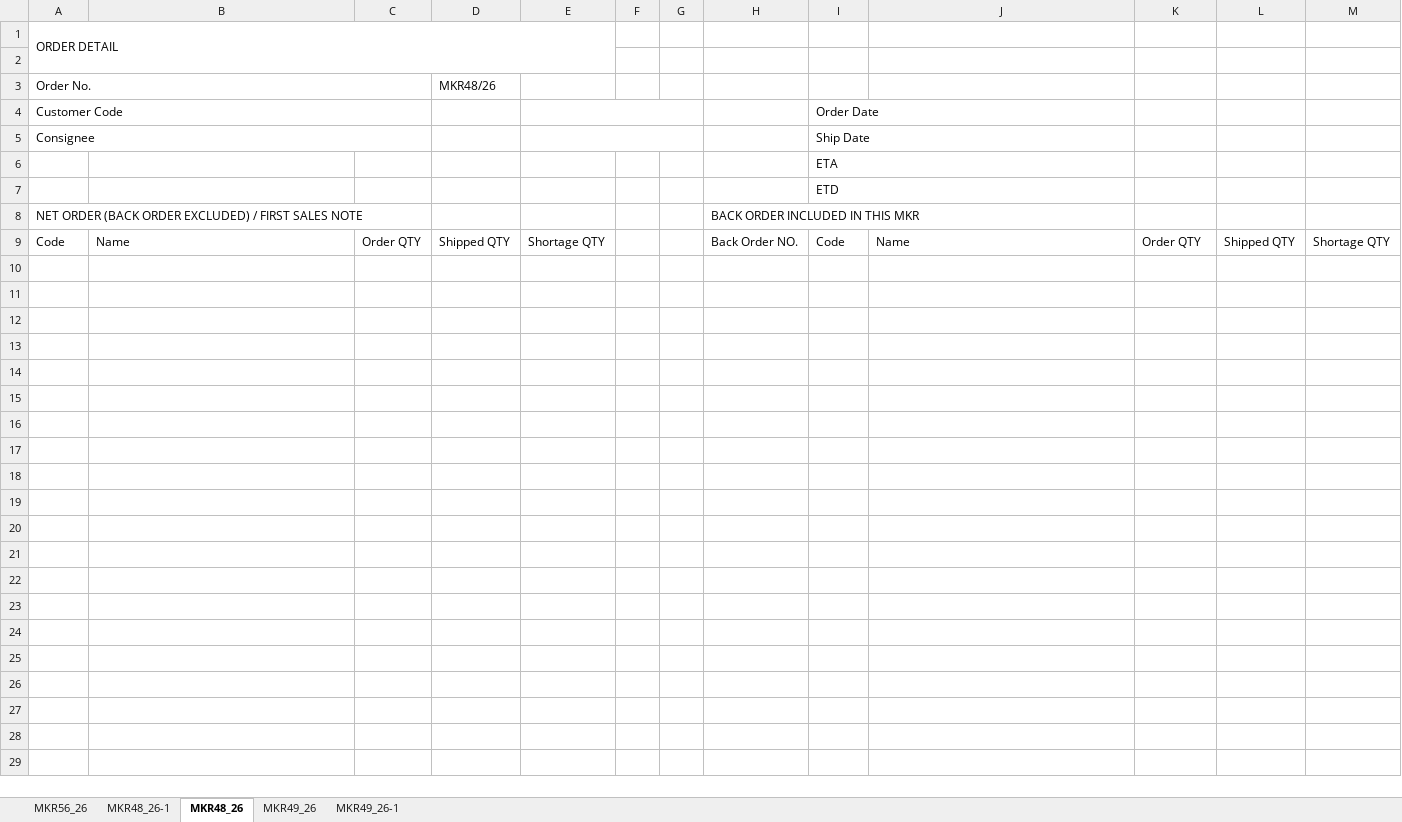
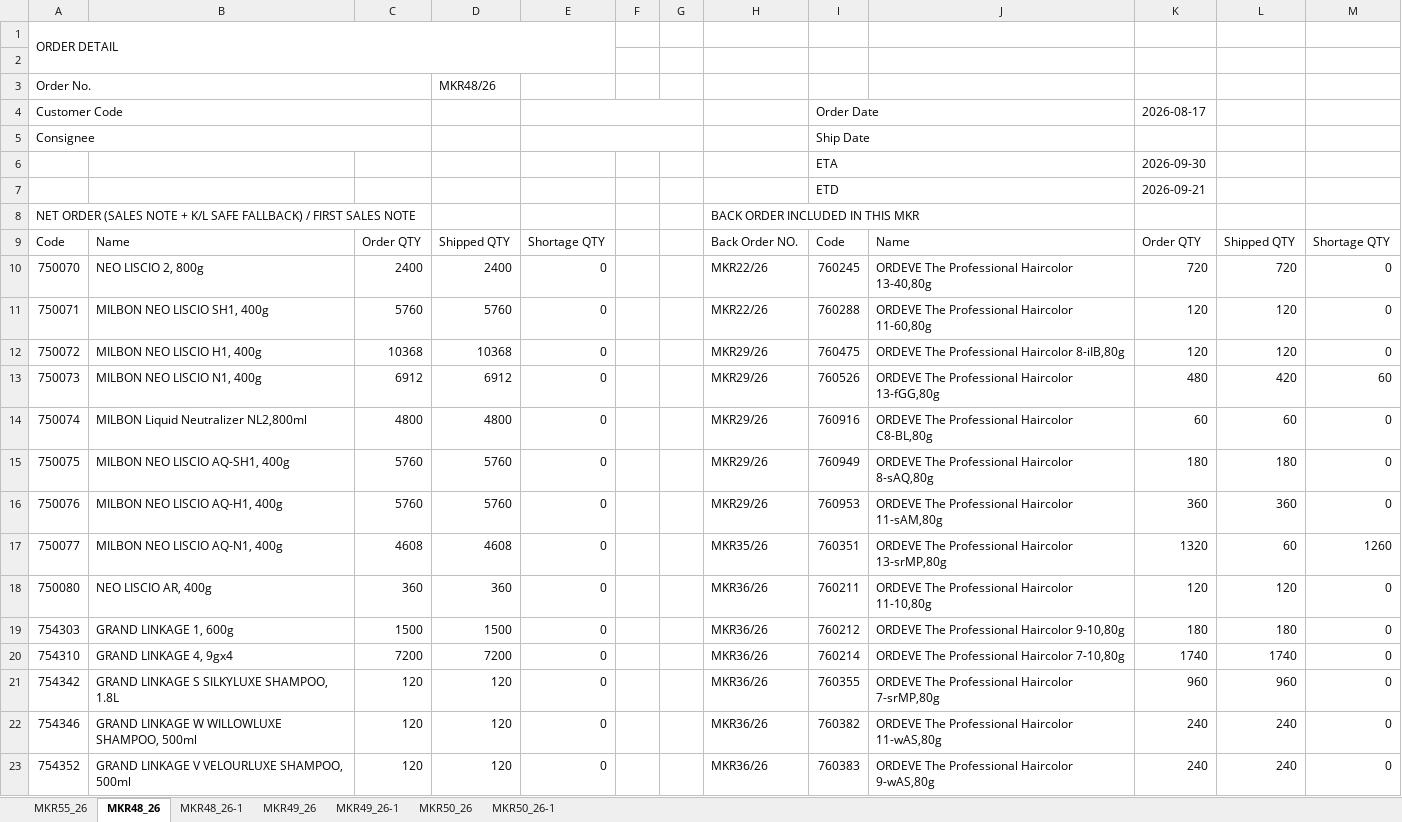
Before and after one commit to joung3850/MKR_FlowSync, an Excel workbook: MKR_TEST.xlsx, sheet MKR48_26, drawn as a sheet; only a part is shown; values as stored, in another font and other column widths than the file's, no cell formats; the diff covers the shown part only; the diff names each change by its address in the sheet, - before the commit and + after, or states it on an @@ line.

```diff
--- a/MKR_TEST.xlsx (sheet MKR48_26)
+++ b/MKR_TEST.xlsx (sheet MKR48_26)
-sheet tab: MKR56_26
+sheet tab: MKR55_26
+sheet tab: MKR50_26
+sheet tab: MKR50_26-1
@@ sheet tab order changed: MKR55_26 | MKR48_26 | MKR48_26-1 | MKR49_26 | MKR49_26-1 | MKR50_26 | MKR50_26-1 @@
-K4: (empty)
+K4: 2026-08-17
-K6: (empty)
+K6: 2026-09-30
-K7: (empty)
+K7: 2026-09-21
-A8: NET ORDER (BACK ORDER EXCLUDED) / FIRST…
+A8: NET ORDER (SALES NOTE + K/L SAFE FALLBACK) / FIRST…
+row 10: 750070 | NEO LISCIO 2, 800g | 2400 | 2400 | 0 |  |  | MKR22/26 | 760245 | ORDEVE The Professional Haircolor 13-40,80g | 720 | 720 | 0
+row 11: 750071 | MILBON NEO LISCIO SH1, 400g | 5760 | 5760 | 0 |  |  | MKR22/26 | 760288 | ORDEVE The Professional Haircolor 11-60,80g | 120 | 120 | 0
+row 12: 750072 | MILBON NEO LISCIO H1, 400g | 10368 | 10368 | 0 |  |  | MKR29/26 | 760475 | ORDEVE The Professional Haircolor 8-iIB,80g | 120 | 120 | 0
+row 13: 750073 | MILBON NEO LISCIO N1, 400g | 6912 | 6912 | 0 |  |  | MKR29/26 | 760526 | ORDEVE The Professional Haircolor 13-fGG,80g | 480 | 420 | 60
+row 14: 750074 | MILBON Liquid Neutralizer NL2,800ml | 4800 | 4800 | 0 |  |  | MKR29/26 | 760916 | ORDEVE The Professional Haircolor C8-BL,80g | 60 | 60 | 0
+row 15: 750075 | MILBON NEO LISCIO AQ-SH1, 400g | 5760 | 5760 | 0 |  |  | MKR29/26 | 760949 | ORDEVE The Professional Haircolor 8-sAQ,80g | 180 | 180 | 0
+row 16: 750076 | MILBON NEO LISCIO AQ-H1, 400g | 5760 | 5760 | 0 |  |  | MKR29/26 | 760953 | ORDEVE The Professional Haircolor 11-sAM,80g | 360 | 360 | 0
+row 17: 750077 | MILBON NEO LISCIO AQ-N1, 400g | 4608 | 4608 | 0 |  |  | MKR35/26 | 760351 | ORDEVE The Professional Haircolor 13-srMP,80g | 1320 | 60 | 1260
+row 18: 750080 | NEO LISCIO AR, 400g | 360 | 360 | 0 |  |  | MKR36/26 | 760211 | ORDEVE The Professional Haircolor 11-10,80g | 120 | 120 | 0
+row 19: 754303 | GRAND LINKAGE 1, 600g | 1500 | 1500 | 0 |  |  | MKR36/26 | 760212 | ORDEVE The Professional Haircolor 9-10,80g | 180 | 180 | 0
+row 20: 754310 | GRAND LINKAGE 4, 9gx4 | 7200 | 7200 | 0 |  |  | MKR36/26 | 760214 | ORDEVE The Professional Haircolor 7-10,80g | 1740 | 1740 | 0
+row 21: 754342 | GRAND LINKAGE S SILKYLUXE SHAMPOO, 1.8L | 120 | 120 | 0 |  |  | MKR36/26 | 760355 | ORDEVE The Professional Haircolor 7-srMP,80g | 960 | 960 | 0
+row 22: 754346 | GRAND LINKAGE W WILLOWLUXE SHAMPOO, 500ml | 120 | 120 | 0 |  |  | MKR36/26 | 760382 | ORDEVE The Professional Haircolor 11-wAS,80g | 240 | 240 | 0
+row 23: 754352 | GRAND LINKAGE V VELOURLUXE SHAMPOO, 500ml | 120 | 120 | 0 |  |  | MKR36/26 | 760383 | ORDEVE The Professional Haircolor 9-wAS,80g | 240 | 240 | 0
```
Also changed, not shown: 186 added rows elsewhere in this sheet, sheet MKR49_26, sheet MKR48_26-1, sheet MKR49_26-1, cell formats, 41 other files.
